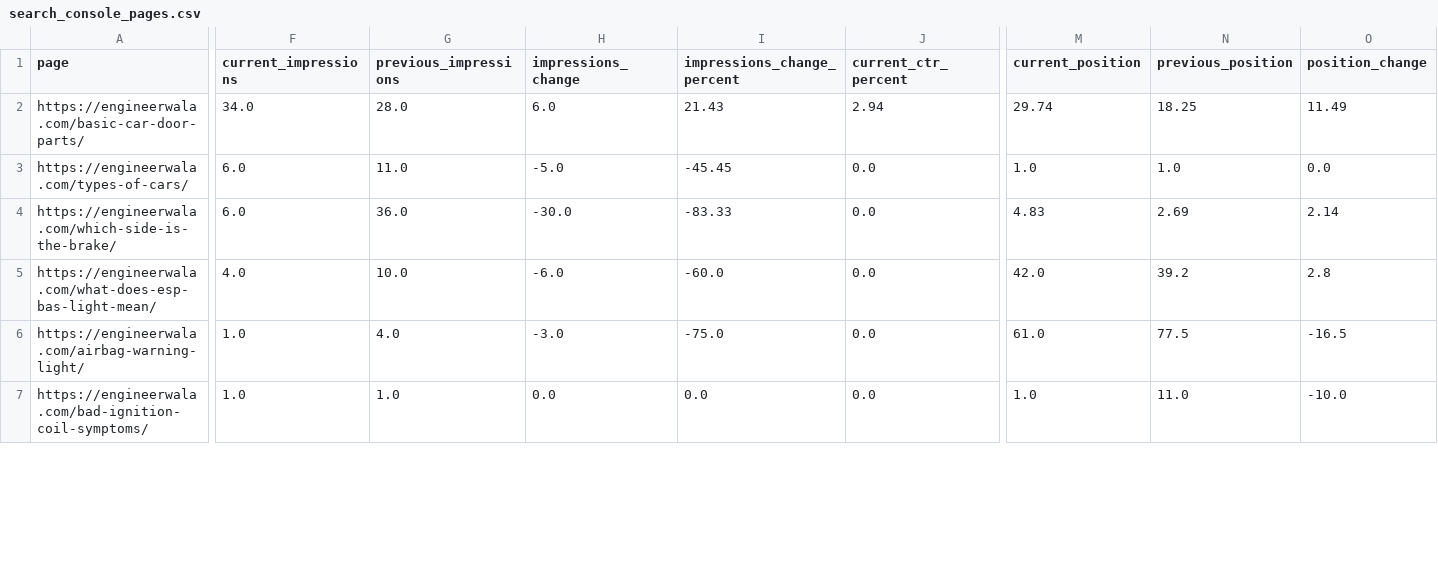
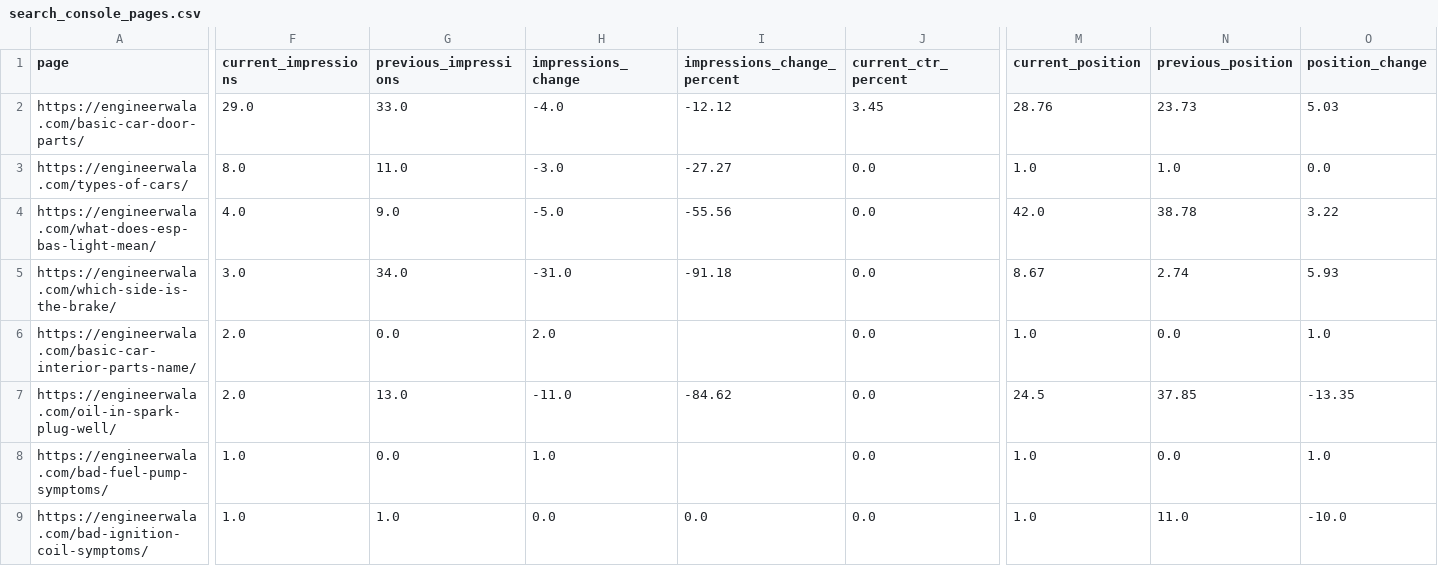
Before and after one commit to hamidrasheed350-hue/engineerwala-seo-tracker, a CSV file: data/search_console_pages.csv, drawn as a sheet; only a part is shown, gaps mark what is left out; removed rows and columns are numbered as before the commit, all else as after; rows hold the shown columns only; the diff covers the shown part only; the diff names each change by its address in the sheet, - before the commit and + after, or states it on an @@ line.

```diff
--- a/data/search_console_pages.csv
+++ b/data/search_console_pages.csv
-F2 (current_impressions): 34.0
+F2 (current_impressions): 29.0
-G2 (previous_impressions): 28.0
+G2 (previous_impressions): 33.0
-H2 (impressions_change): 6.0
+H2 (impressions_change): -4.0
-I2 (impressions_change_percent): 21.43
+I2 (impressions_change_percent): -12.12
-J2 (current_ctr_percent): 2.94
+J2 (current_ctr_percent): 3.45
-M2 (current_position): 29.74
+M2 (current_position): 28.76
-N2 (previous_position): 18.25
+N2 (previous_position): 23.73
-O2 (position_change): 11.49
+O2 (position_change): 5.03
-F3 (current_impressions): 6.0
+F3 (current_impressions): 8.0
-H3 (impressions_change): -5.0
+H3 (impressions_change): -3.0
-I3 (impressions_change_percent): -45.45
+I3 (impressions_change_percent): -27.27
-row 4: https://engineerwala.com/which-side-is-the-brake/ | 6.0 | 36.0 | -30.0 | -83.33 | 0.0 | 4.83 | 2.69 | 2.14
-G4 (previous_impressions): 10.0
+G4 (previous_impressions): 9.0
-H4 (impressions_change): -6.0
+H4 (impressions_change): -5.0
-I4 (impressions_change_percent): -60.0
+I4 (impressions_change_percent): -55.56
-N4 (previous_position): 39.2
+N4 (previous_position): 38.78
-O4 (position_change): 2.8
+O4 (position_change): 3.22
+row 5: https://engineerwala.com/which-side-is-the-brake/ | 3.0 | 34.0 | -31.0 | -91.18 | 0.0 | 8.67 | 2.74 | 5.93
+row 6: https://engineerwala.com/basic-car-interior-parts-name/ | 2.0 | 0.0 | 2.0 |  | 0.0 | 1.0 | 0.0 | 1.0
+row 7: https://engineerwala.com/oil-in-spark-plug-well/ | 2.0 | 13.0 | -11.0 | -84.62 | 0.0 | 24.5 | 37.85 | -13.35
-A8 (page): https://engineerwala.com/airbag-warning-light/
+A8 (page): https://engineerwala.com/bad-fuel-pump-symptoms/
-G8 (previous_impressions): 4.0
+G8 (previous_impressions): 0.0
-H8 (impressions_change): -3.0
+H8 (impressions_change): 1.0
-I8 (impressions_change_percent): -75.0
+I8 (impressions_change_percent): (empty)
-M8 (current_position): 61.0
+M8 (current_position): 1.0
-N8 (previous_position): 77.5
+N8 (previous_position): 0.0
-O8 (position_change): -16.5
+O8 (position_change): 1.0
```
Also changed, not shown: 1 added row, 2 removed rows and 16 edited cells elsewhere in this file, data/alerts_current.csv, data/alerts_log.csv, 16 other files.
